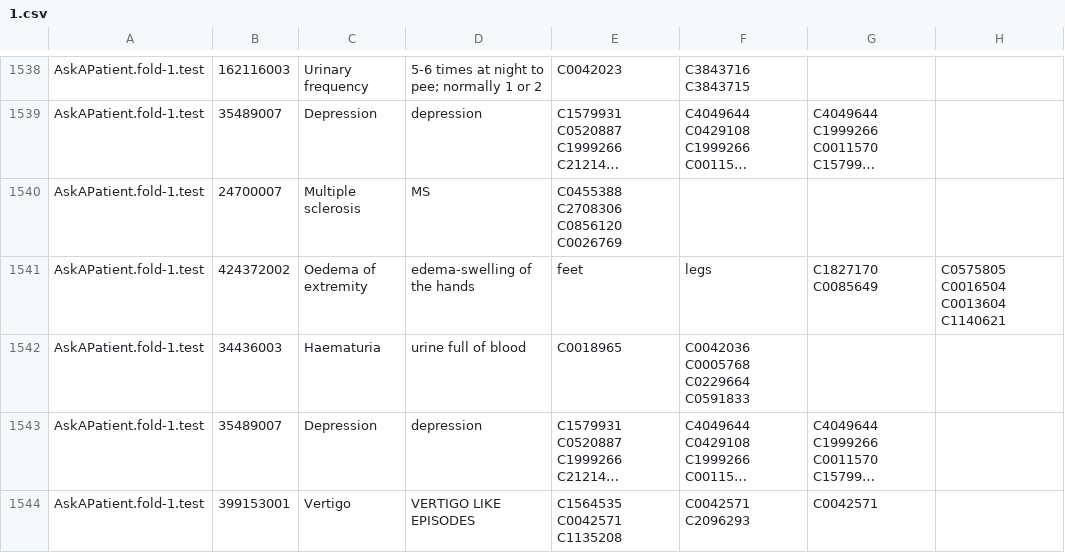
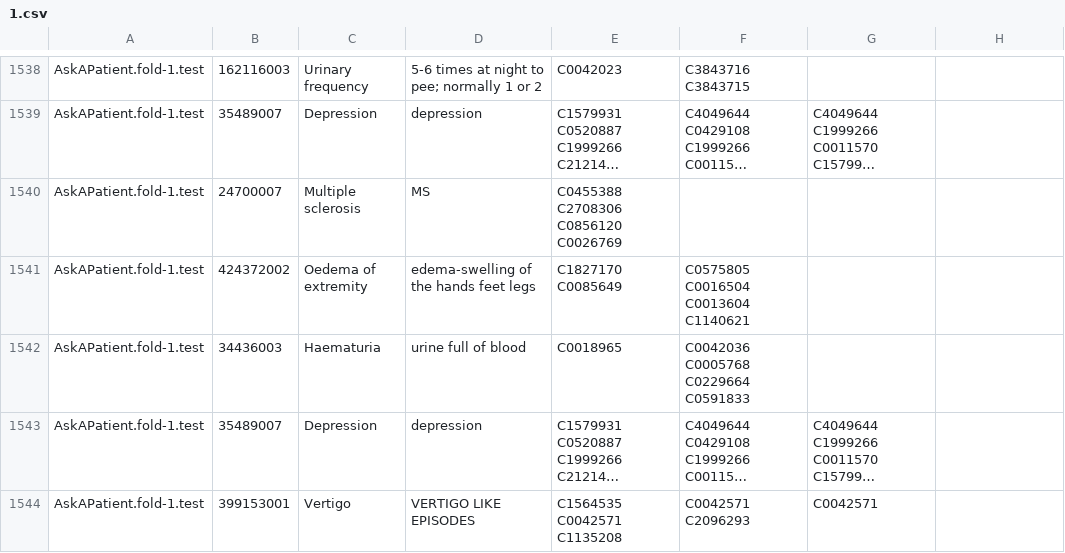
Before and after one commit to Sinki25/NLP, a CSV file: 1.csv, drawn as a sheet; only a part is shown, gaps mark what is left out; long unchanged cells end in …; the diff names each change by its address in the sheet, - before the commit and + after, or states it on an @@ line.

Commit message:
Update 1.csv

```diff
--- a/1.csv
+++ b/1.csv
-D1541: edema-swelling of the hands
+D1541: edema-swelling of the hands feet legs
-E1541: feet
+E1541: C1827170 C0085649
-F1541: legs
+F1541: C0575805 C0016504 C0013604 C1140621
-G1541: C1827170 C0085649
+G1541: (empty)
-H1541: C0575805 C0016504 C0013604 C1140621
+H1541: (empty)
```
